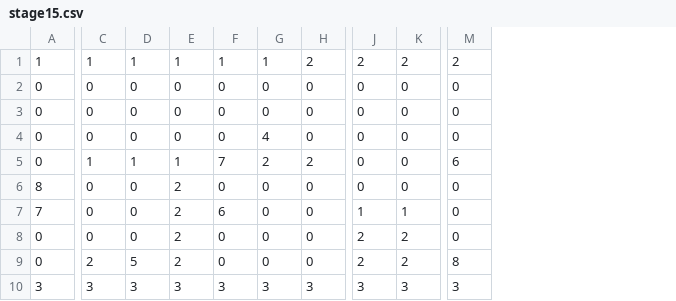
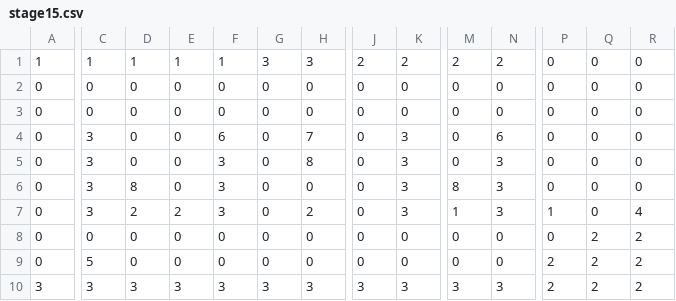
Before and after one commit to hibiki128/TD2_3, a CSV file: resources/Maps/stage15.csv, drawn as a sheet; only a part is shown, gaps mark what is left out; removed rows and columns are numbered as before the commit, all else as after; rows hold the shown columns only; the diff covers the shown part only; the diff names each change by its address in the sheet, - before the commit and + after, or states it on an @@ line.

```diff
--- a/resources/Maps/stage15.csv
+++ b/resources/Maps/stage15.csv
+column N, rows 1-5: 2 | 0 | 0 | 6 | 3; rows 8-10: 0 | 0 | 3
+column P, rows 1-5: all 0; rows 8-10: 0 | 2 | 2
+column Q, rows 1-5: all 0; rows 8-10: all 2
+column R, rows 1-5: all 0; rows 8-10: all 2
-G1: 1
+G1: 3
-H1: 2
+H1: 3
-row 2: 0 | 0 | 0 | 0 | 0 | 0 | 0 | 0 | 0 | 0
-G3: 4
+G3: 0
-C4: 1
+C4: 3
-D4: 1
+D4: 0
-E4: 1
+E4: 0
-F4: 7
+F4: 6
-G4: 2
+G4: 0
-H4: 2
+H4: 7
-K4: 0
+K4: 3
-M4: 6
+M4: 0
-row 6: 8 | 0 | 0 | 2 | 0 | 0 | 0 | 0 | 0 | 0
-A5: 7
+A5: 0
-C5: 0
+C5: 3
-E5: 2
+E5: 0
-F5: 6
+F5: 3
-H5: 0
+H5: 8
-J5: 1
+J5: 0
-K5: 1
+K5: 3
+row 6: 0 | 3 | 8 | 0 | 3 | 0 | 0 | 0 | 3 | 8 | 3 | 0 | 0 | 0
+row 7: 0 | 3 | 2 | 2 | 3 | 0 | 2 | 0 | 3 | 1 | 3 | 1 | 0 | 4
-E8:E9: 2
+E8:E9: 0
-J8:J9: 2
+J8:J9: 0
-K8:K9: 2
+K8:K9: 0
-C9: 2
+C9: 5
-D9: 5
+D9: 0
-M9: 8
+M9: 0
```
Also changed, not shown: 2 edited cells elsewhere in this file, resources/Maps/stage10.csv, resources/Maps/stage12.csv, 18 other files.
